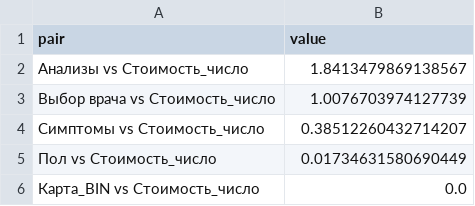
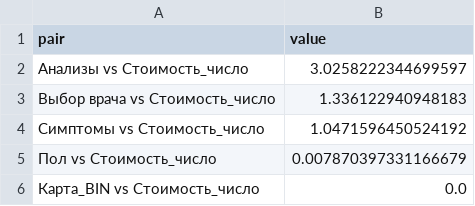
Before and after one commit to joshixap/million_dollar_job, a CSV file: plots/correlations/mutual_info.csv, drawn as a sheet.

```diff
--- a/plots/correlations/mutual_info.csv
+++ b/plots/correlations/mutual_info.csv
@@ -1,6 +1,6 @@
 pair;value
-Анализы vs Стоимость_число;1.8413479869138567
-Выбор врача vs Стоимость_число;1.0076703974127739
-Симптомы vs Стоимость_число;0.38512260432714207
-Пол vs Стоимость_число;0.01734631580690449
+Анализы vs Стоимость_число;3.0258222344699597
+Выбор врача vs Стоимость_число;1.336122940948183
+Симптомы vs Стоимость_число;1.0471596450524192
+Пол vs Стоимость_число;0.007870397331166679
 Карта_BIN vs Стоимость_число;0.0
```
Also changed, not shown: plots/correlations/pearson.csv, working_data/error_analysis/error_summary.csv, 45 other files.
